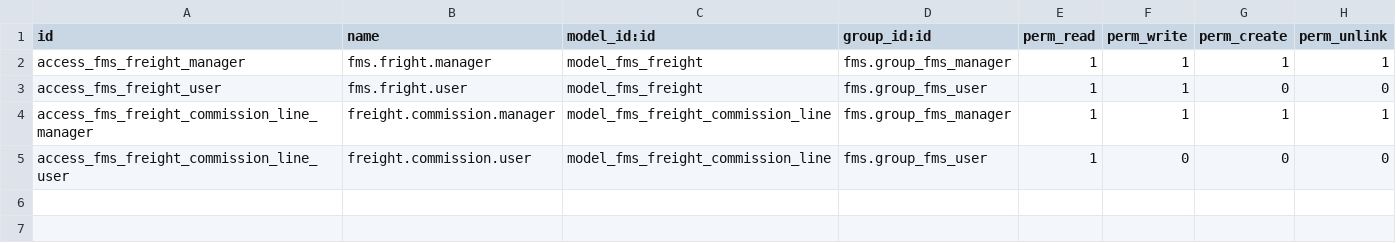
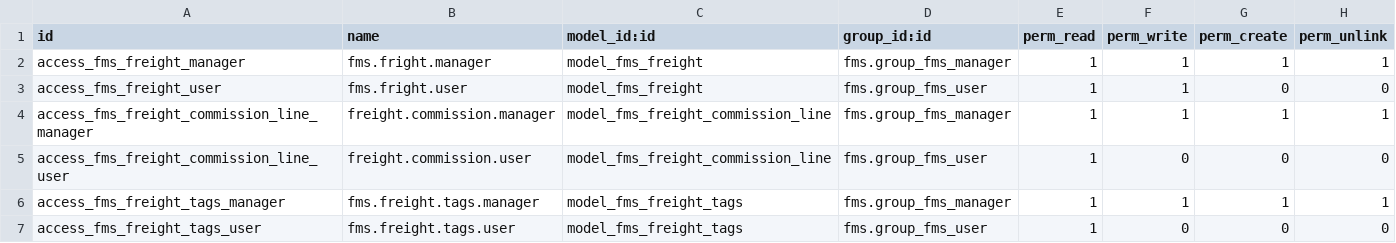
Before and after one commit to Bilbonet/freight-management-system, a CSV file: fms/security/ir.model.access.csv, drawn as a sheet.

```diff
--- a/fms/security/ir.model.access.csv
+++ b/fms/security/ir.model.access.csv
@@ -5 +5,3 @@ access_fms_freight_commission_line_manager,freight.commission.manager,model_fms_
 access_fms_freight_commission_line_user,freight.commission.user,model_fms_freight_commission_line,fms.group_fms_user,1,0,0,0
+access_fms_freight_tags_manager,fms.freight.tags.manager,model_fms_freight_tags,fms.group_fms_manager,1,1,1,1
+access_fms_freight_tags_user,fms.freight.tags.user,model_fms_freight_tags,fms.group_fms_user,1,0,0,0
```
Also changed, not shown: 4 other files.
